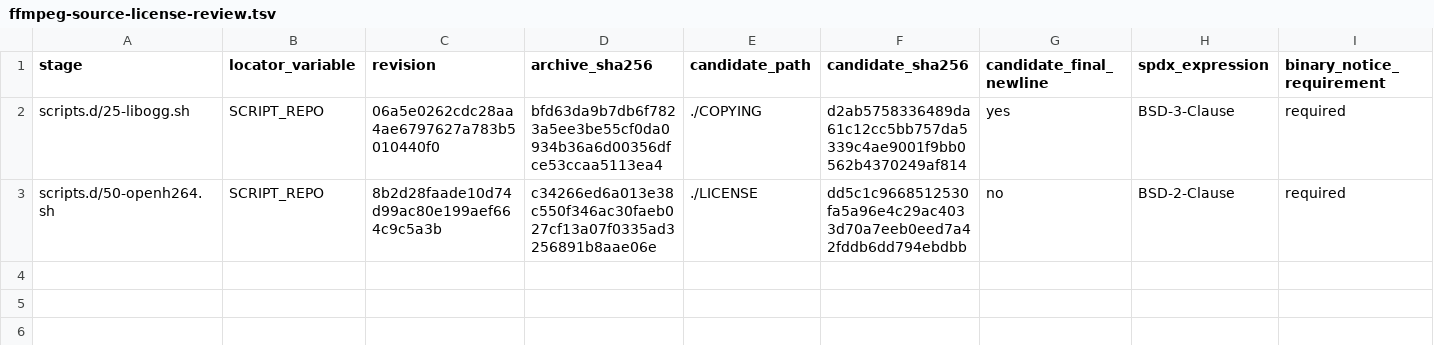
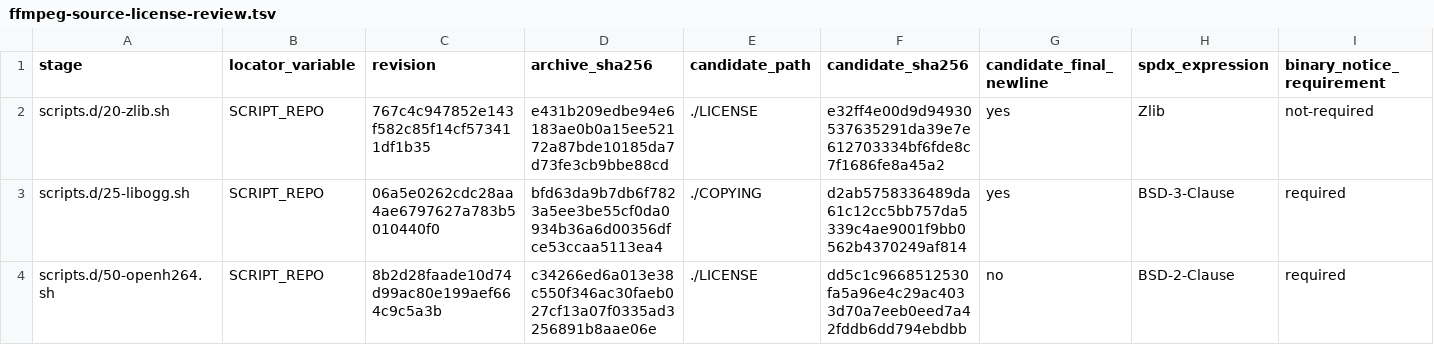
Before and after one commit to seabAu/Splicr, a TSV file: packaging/windows/ffmpeg-source-license-review.tsv, drawn as a sheet; only a part is shown; rows hold the shown columns only; the diff names each change by its address in the sheet, - before the commit and + after, or states it on an @@ line.

Commit message:
Review pinned zlib source license

```diff
--- a/packaging/windows/ffmpeg-source-license-review.tsv
+++ b/packaging/windows/ffmpeg-source-license-review.tsv
+row 2: scripts.d/20-zlib.sh | SCRIPT_REPO | 767c4c947852e143f582c85f14cf573411df1b35 | e431b209edbe94e6183ae0b0a15ee52172a87bde10185da7d73fe3cb9bbe88cd | ./LICENSE | e32ff4e00d9d94930537635291da39e7e612703334bf6fde8c7f1686fe8a45a2 | yes | Zlib | not-required
```
Also changed, not shown: 5 other files.
